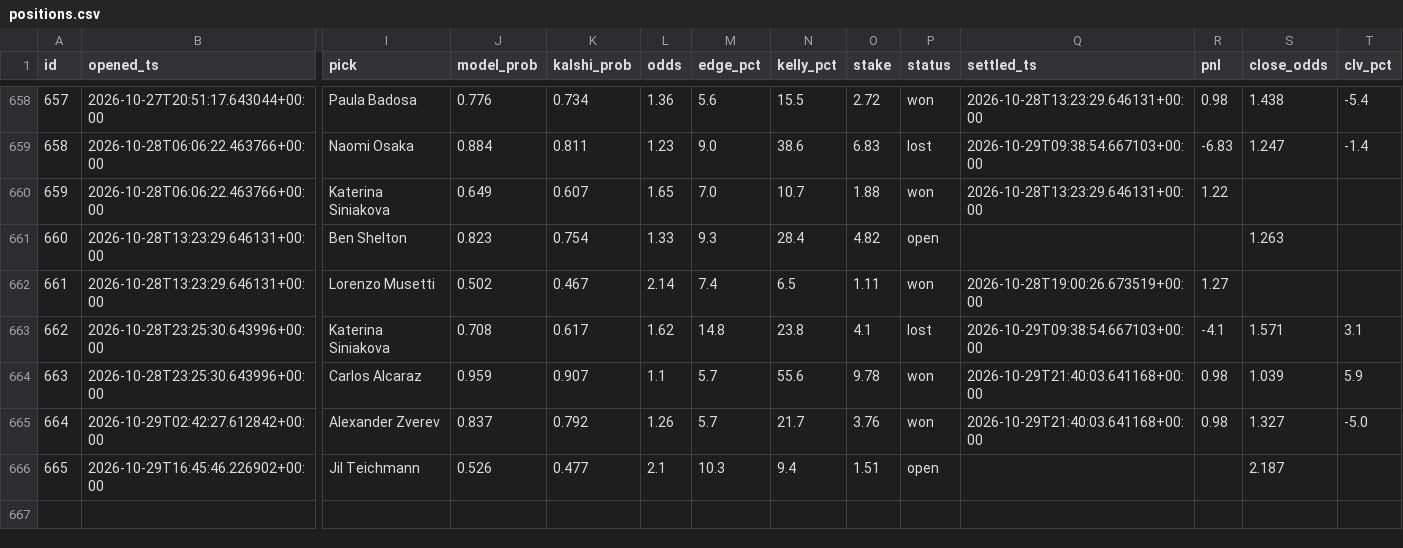
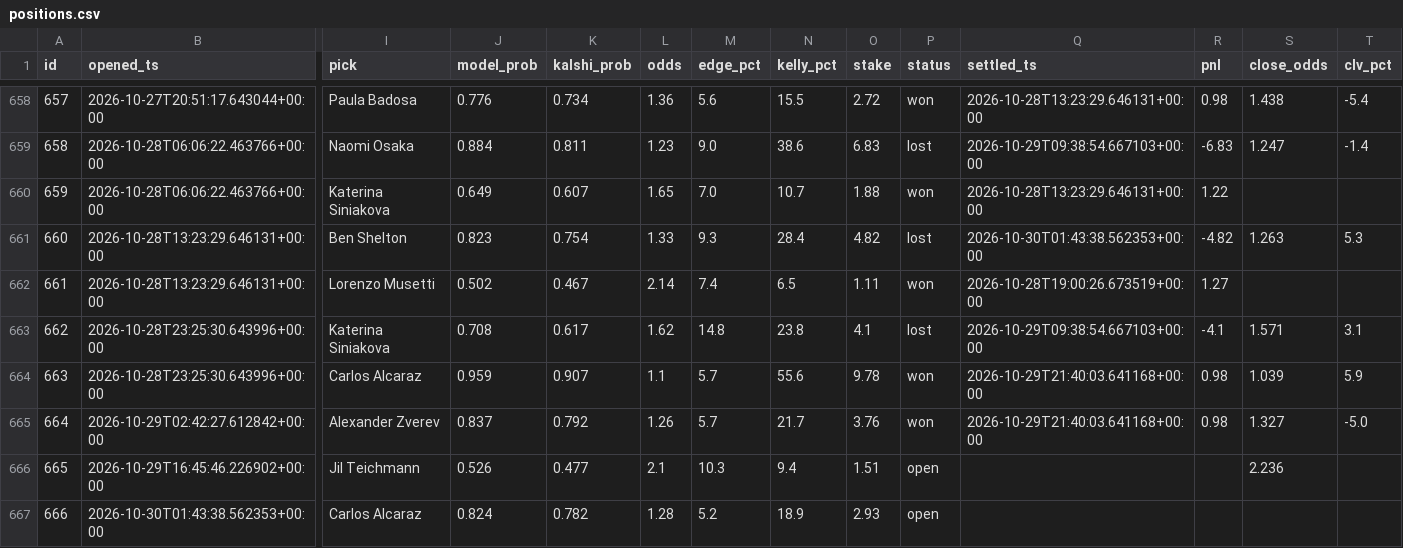
Before and after one commit to JorgeCampe/tennis-signals-bot, a CSV file: tennis_signals_bot/data/positions.csv, drawn as a sheet; only a part is shown, gaps mark what is left out; rows hold the shown columns only; the diff names each change by its address in the sheet, - before the commit and + after, or states it on an @@ line.

```diff
--- a/tennis_signals_bot/data/positions.csv
+++ b/tennis_signals_bot/data/positions.csv
-P661 (status): open
+P661 (status): lost
-Q661 (settled_ts): (empty)
+Q661 (settled_ts): 2026-10-30T01:43:38.562353+00:00
-R661 (pnl): (empty)
+R661 (pnl): -4.82
-T661 (clv_pct): (empty)
+T661 (clv_pct): 5.3
-S666 (close_odds): 2.187
+S666 (close_odds): 2.236
+row 667: 666 | 2026-10-30T01:43:38.562353+00:00 | Carlos Alcaraz | 0.824 | 0.782 | 1.28 | 5.2 | 18.9 | 2.93 | open
```
Also changed, not shown: tennis_signals_bot/data/equity.csv, tennis_signals_bot/data/signals.csv, 2 other files.
